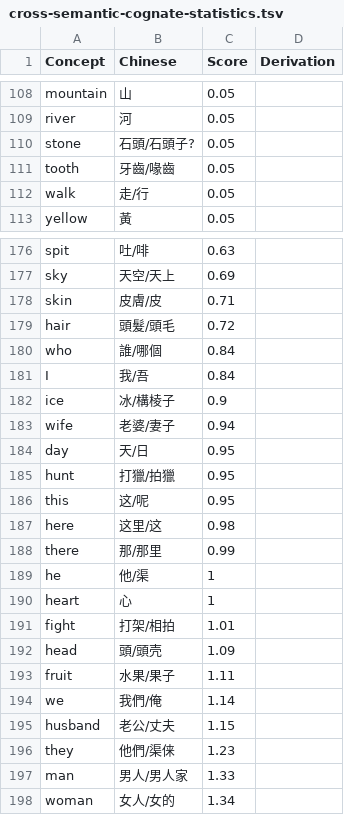
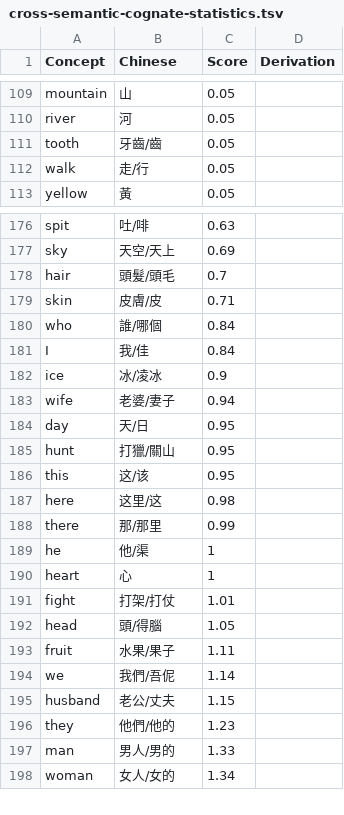
Before and after one commit to lingpy/evaluation-paper, a TSV file: results/cross-semantic-cognate-statistics.tsv, drawn as a sheet; only a part is shown, gaps mark what is left out; the diff covers the shown part only.

```diff
--- a/results/cross-semantic-cognate-statistics.tsv
+++ b/results/cross-semantic-cognate-statistics.tsv
@@ -109,4 +110,3 @@ mountain	山	0.05
 river	河	0.05	
-stone	石頭/石頭子?	0.05	
-tooth	牙齒/喙齒	0.05	
+tooth	牙齒/齒	0.05	
 walk	走/行	0.05	
@@ -177,11 +177,11 @@ spit	吐/啡	0.63
 sky	天空/天上	0.69	
+hair	頭髮/頭毛	0.7	
 skin	皮膚/皮	0.71	
-hair	頭髮/頭毛	0.72	
 who	誰/哪個	0.84	
-I	我/吾	0.84	
-ice	冰/構棱子	0.9	
+I	我/佳	0.84	
+ice	冰/凌冰	0.9	
 wife	老婆/妻子	0.94	
 day	天/日	0.95	
-hunt	打獵/拍獵	0.95	
-this	这/呢	0.95	
+hunt	打獵/關山	0.95	
+this	这/该	0.95	
 here	这里/这	0.98	
@@ -190,9 +190,9 @@ he	他/渠	1
 heart	心	1	
-fight	打架/相拍	1.01	
-head	頭/頭壳	1.09	
+fight	打架/打仗	1.01	
+head	頭/得腦	1.05	
 fruit	水果/果子	1.11	
-we	我們/俺	1.14	
+we	我們/吾伲	1.14	
 husband	老公/丈夫	1.15	
-they	他們/渠俫	1.23	
-man	男人/男人家	1.33	
+they	他們/他的	1.23	
+man	男人/男的	1.33	
 woman	女人/女的	1.34	
```
Also changed, not shown: 1 added row and 25 edited cells elsewhere in this file, results/cognate-set-comparison.tsv, results/liusinitic.word_cognate.tsv.
